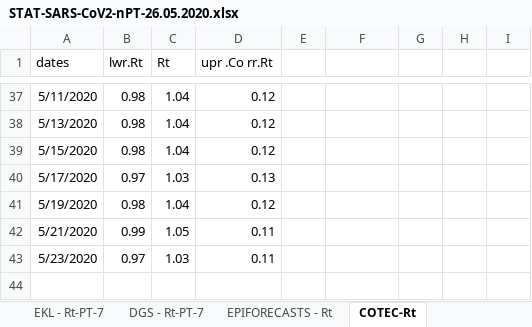
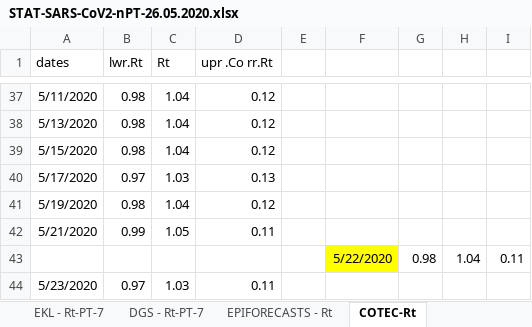
Before and after one commit to EDKLINDEMANN/RPT_COVID19, an Excel workbook: Rt/STAT-SARS-CoV2-nPT-26.05.2020.xlsx, sheet COTEC-Rt, drawn as a sheet; only a part is shown, gaps mark what is left out; values as stored, in another font and other column widths than the file's, no borders; charts and pictures not drawn; the diff names each change by its address in the sheet, - before the commit and + after, or states it on an @@ line.

```diff
--- a/Rt/STAT-SARS-CoV2-nPT-26.05.2020.xlsx (sheet COTEC-Rt)
+++ b/Rt/STAT-SARS-CoV2-nPT-26.05.2020.xlsx (sheet COTEC-Rt)
+row 43:  |  |  |  |  | 5/22/2020 | 0.98 | 1.04 | 0.11
```
Also changed, not shown: sheet EKL - Rt-PT-7, charts or pictures, 10 other files.
